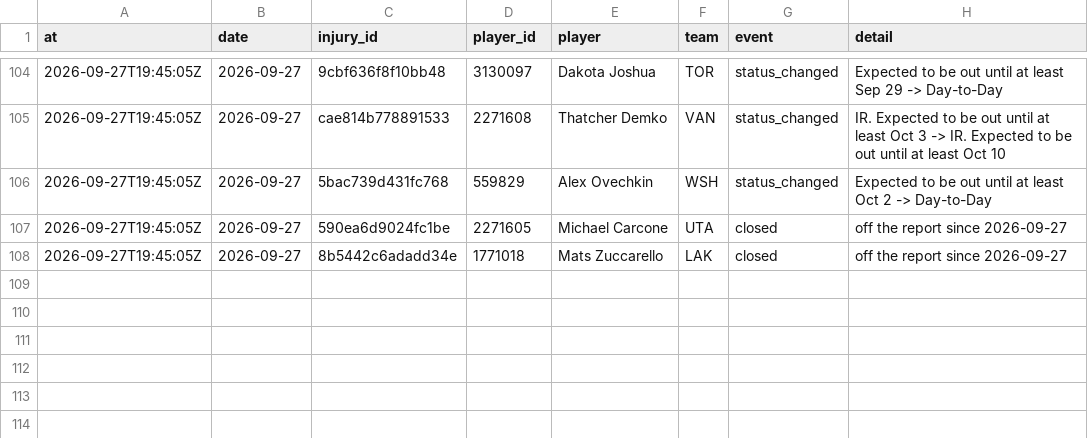
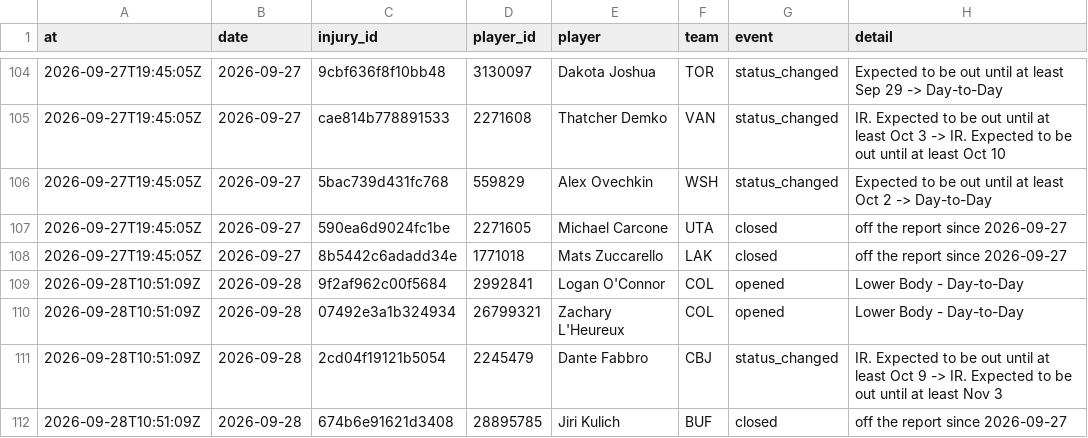
Before and after one commit to ajpayzant/NHL-Injury-Tool, a CSV file: data/events.csv, drawn as a sheet; only a part is shown, gaps mark what is left out.

```diff
--- a/data/events.csv
+++ b/data/events.csv
@@ -108 +108,5 @@ at,date,injury_id,player_id,player,team,event,detail
 2026-09-27T19:45:05Z,2026-09-27,8b5442c6adadd34e,1771018,Mats Zuccarello,LAK,closed,off the report since 2026-09-27
+2026-09-28T10:51:09Z,2026-09-28,9f2af962c00f5684,2992841,Logan O'Connor,COL,opened,Lower Body - Day-to-Day
+2026-09-28T10:51:09Z,2026-09-28,07492e3a1b324934,26799321,Zachary L'Heureux,COL,opened,Lower Body - Day-to-Day
+2026-09-28T10:51:09Z,2026-09-28,2cd04f19121b5054,2245479,Dante Fabbro,CBJ,status_changed,IR. Expected to be out until at least Oct 9 -> IR. Expected to be out until at least Nov 3
+2026-09-28T10:51:09Z,2026-09-28,674b6e91621d3408,28895785,Jiri Kulich,BUF,closed,off the report since 2026-09-27
```
Also changed, not shown: data/injuries.csv, data/nhl/players.csv, 2 other files.
